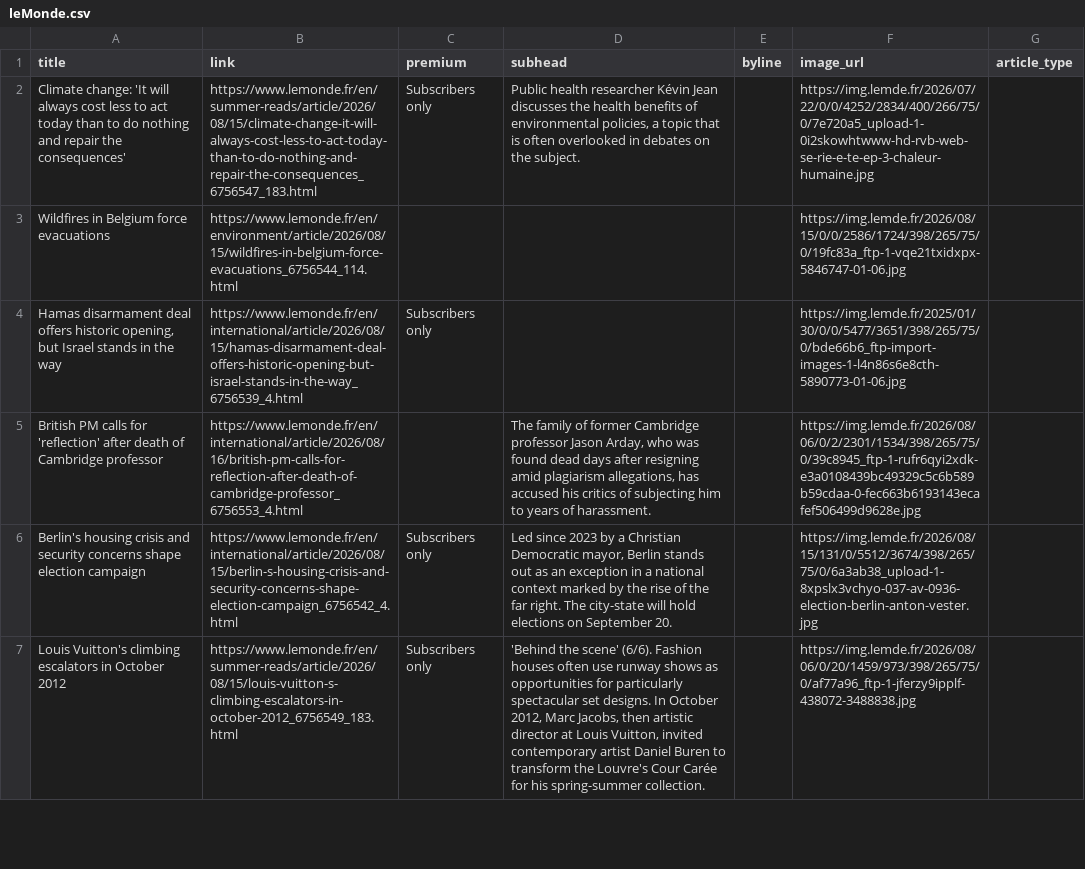
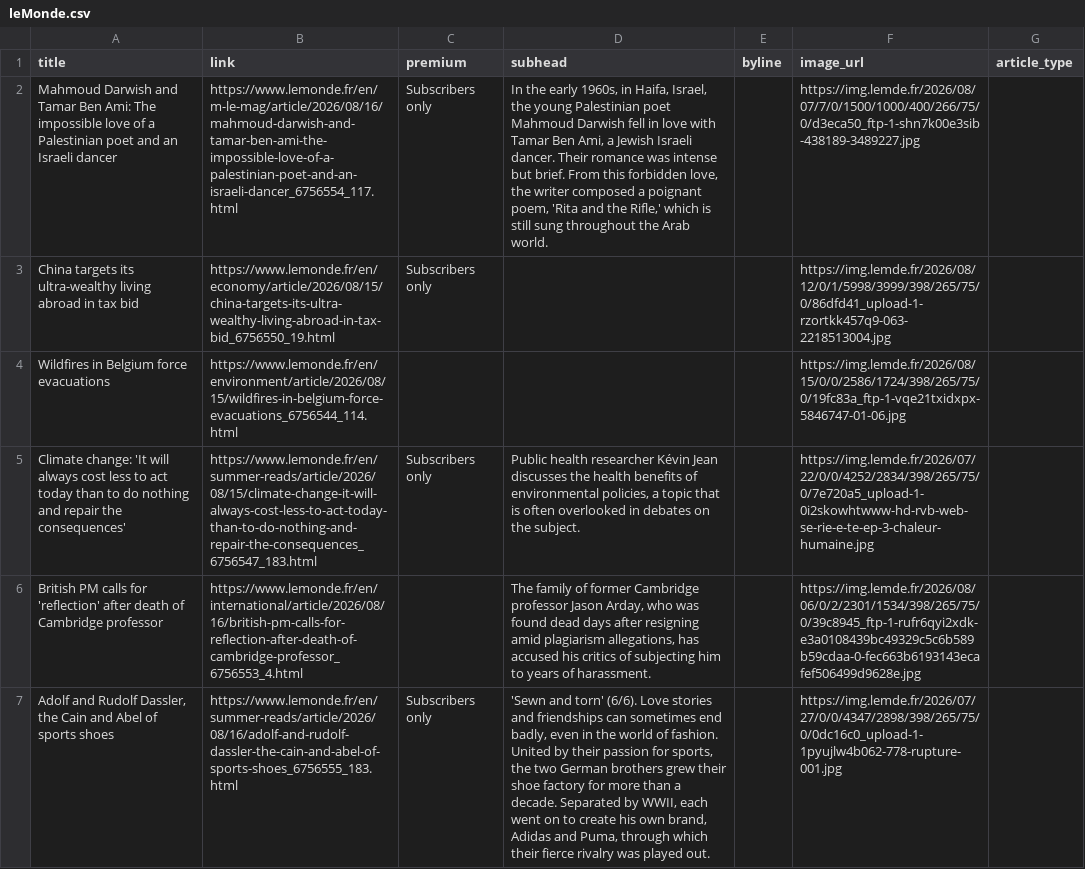
Before and after one commit to mango-jackson-gen1/LeMonde_webscraping_06172026, a CSV file: leMonde.csv, drawn as a sheet; only a part is shown; removed rows and columns are numbered as before the commit, all else as after; the diff covers the shown part only; the diff names each change by its address in the sheet, - before the commit and + after, or states it on an @@ line.

```diff
--- a/leMonde.csv
+++ b/leMonde.csv
-A2 (title): Climate change: 'It will always cost less to act today than to do nothing and repair the consequences'
+A2 (title): Mahmoud Darwish and Tamar Ben Ami: The impossible love of a Palestinian poet and an Israeli dancer
-B2 (link): https://www.lemonde.fr/en/summer-reads/article/2026/08/15/climate-change-it-will-always-cost-less-to-act-today-than-to-do-nothing-and-repair-the-consequences_6756547_183.html
+B2 (link): https://www.lemonde.fr/en/m-le-mag/article/2026/08/16/mahmoud-darwish-and-tamar-ben-ami-the-impossible-love-of-a-palestinian-poet-and-an-israeli-dancer_6756554_117.html
-D2 (subhead): Public health researcher Kévin Jean discusses the health benefits of environmental policies, a topic that is often overlooked in debates on the subject.
+D2 (subhead): In the early 1960s, in Haifa, Israel, the young Palestinian poet Mahmoud Darwish fell in love with Tamar Ben Ami, a Jewish Israeli dancer. Their romance was intense but brief. From this forbidden love, the writer composed a poignant poem, 'Rita and the Rifle,' which is still sung throughout the Arab world.
-F2 (image_url): https://img.lemde.fr/2026/07/22/0/0/4252/2834/400/266/75/0/7e720a5_upload-1-0i2skowhtwww-hd-rvb-web-se-rie-e-te-ep-3-chaleur-humaine.jpg
+F2 (image_url): https://img.lemde.fr/2026/08/07/7/0/1500/1000/400/266/75/0/d3eca50_ftp-1-shn7k00e3sib-438189-3489227.jpg
+row 3: China targets its ultra-wealthy living abroad in tax bid | https://www.lemonde.fr/en/economy/article/2026/08/15/china-targets-its-ultra-wealthy-living-abroad-in-tax-bid_6756550_19.html | Subscribers only |  |  | https://img.lemde.fr/2026/08/12/0/1/5998/3999/398/265/75/0/86dfd41_upload-1-rzortkk457q9-063-2218513004.jpg
-row 4: Hamas disarmament deal offers historic opening, but Israel stands in the way | https://www.lemonde.fr/en/international/article/2026/08/15/hamas-disarmament-deal-offers-historic-opening-but-israel-stands-in-the-way_6756539_4.html | Subscribers only |  |  | https://img.lemde.fr/2025/01/30/0/0/5477/3651/398/265/75/0/bde66b6_ftp-import-images-1-l4n86s6e8cth-5890773-01-06.jpg
+row 5: Climate change: 'It will always cost less to act today than to do nothing and repair the consequences' | https://www.lemonde.fr/en/summer-reads/article/2026/08/15/climate-change-it-will-always-cost-less-to-act-today-than-to-do-nothing-and-repair-the-consequences_6756547_183.html | Subscribers only | Public health researcher Kévin Jean discusses the health benefits of environmental policies, a topic that is often overlooked in debates on the subject. |  | https://img.lemde.fr/2026/07/22/0/0/4252/2834/398/265/75/0/7e720a5_upload-1-0i2skowhtwww-hd-rvb-web-se-rie-e-te-ep-3-chaleur-humaine.jpg
-row 6: Berlin's housing crisis and security concerns shape election campaign | https://www.lemonde.fr/en/international/article/2026/08/15/berlin-s-housing-crisis-and-security-concerns-shape-election-campaign_6756542_4.html | Subscribers only | Led since 2023 by a Christian Democratic mayor, Berlin stands out as an exception in a national context marked by the rise of the far right. The city-state will hold elections on September 20. |  | https://img.lemde.fr/2026/08/15/131/0/5512/3674/398/265/75/0/6a3ab38_upload-1-8xpslx3vchyo-037-av-0936-election-berlin-anton-vester.jpg
-A7 (title): Louis Vuitton's climbing escalators in October 2012
+A7 (title): Adolf and Rudolf Dassler, the Cain and Abel of sports shoes
-B7 (link): https://www.lemonde.fr/en/summer-reads/article/2026/08/15/louis-vuitton-s-climbing-escalators-in-october-2012_6756549_183.html
+B7 (link): https://www.lemonde.fr/en/summer-reads/article/2026/08/16/adolf-and-rudolf-dassler-the-cain-and-abel-of-sports-shoes_6756555_183.html
-D7 (subhead): 'Behind the scene' (6/6). Fashion houses often use runway shows as opportunities for particularly spectacular set designs. In October 2012, Marc Jacobs, then artistic director at Louis Vuitton, invited contemporary artist Daniel Buren to transform the Louvre's Cour Carée for his spring-summer collection.
+D7 (subhead): 'Sewn and torn' (6/6). Love stories and friendships can sometimes end badly, even in the world of fashion. United by their passion for sports, the two German brothers grew their shoe factory for more than a decade. Separated by WWII, each went on to create his own brand, Adidas and Puma, through which their fierce rivalry was played out.
-F7 (image_url): https://img.lemde.fr/2026/08/06/0/20/1459/973/398/265/75/0/af77a96_ftp-1-jferzy9ipplf-438072-3488838.jpg
+F7 (image_url): https://img.lemde.fr/2026/07/27/0/0/4347/2898/398/265/75/0/0dc16c0_upload-1-1pyujlw4b062-778-rupture-001.jpg
```
Also changed, not shown: 9 added rows, 9 removed rows, 2 moved rows and 2 edited cells elsewhere in this file.
